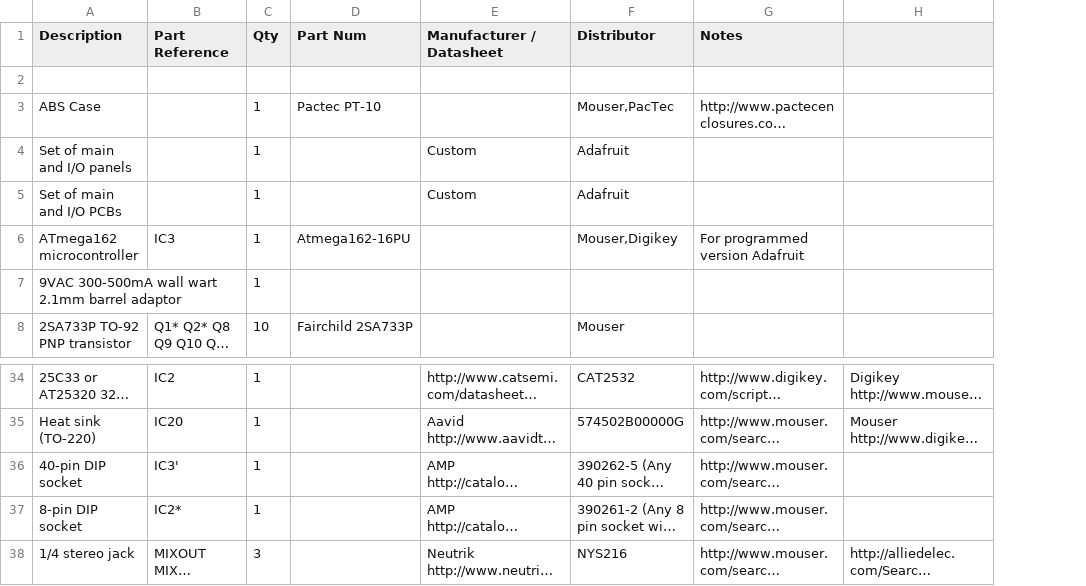
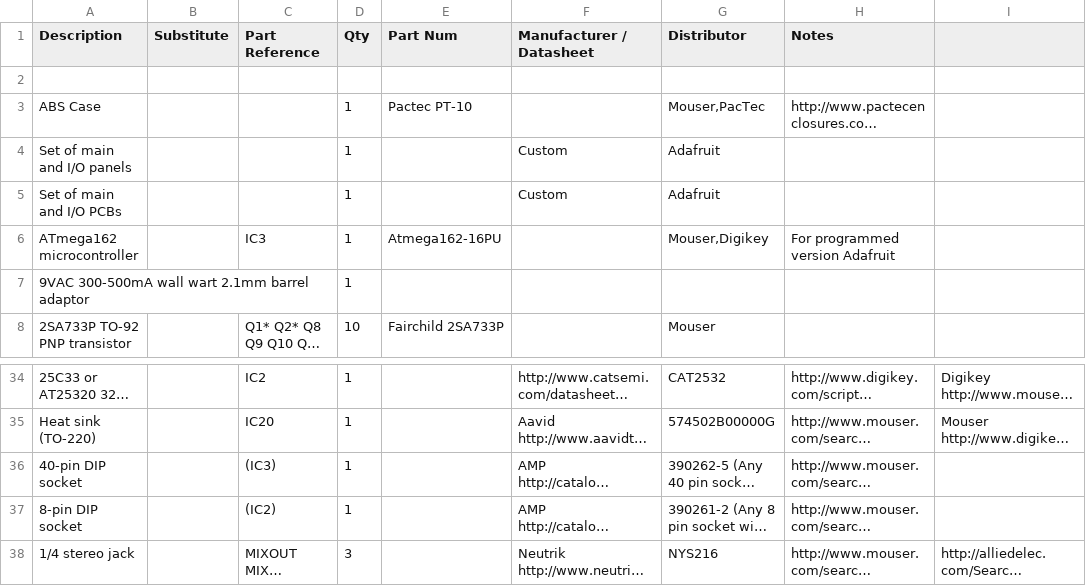
Before and after one commit to Acramonics/x0xb0x, a CSV file: BOM.csv, drawn as a sheet; only a part is shown, gaps mark what is left out; long unchanged cells end in …; addresses are those after the commit; the diff names each change by its address in the sheet, - before the commit and + after, or states it on an @@ line.

Commit message:
Updated BOM with equivalents

```diff
--- a/BOM.csv
+++ b/BOM.csv
+column B (Substitute), empty
-C36 (Part Reference): IC3'
+C36 (Part Reference): (IC3)
-C37 (Part Reference): IC2*
+C37 (Part Reference): (IC2)
```
